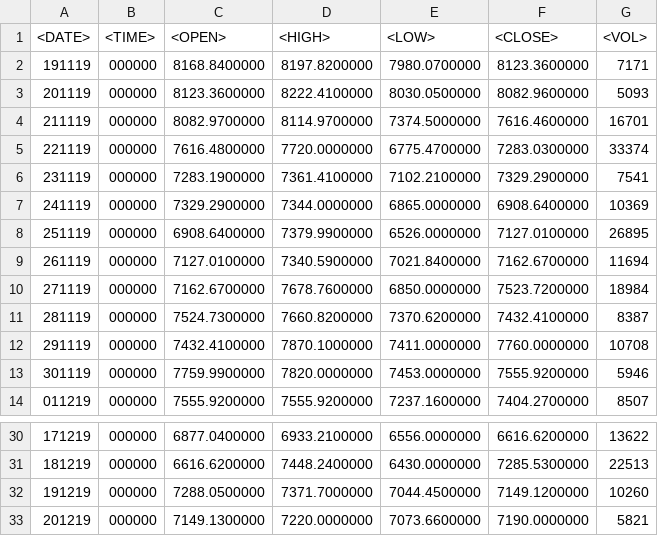
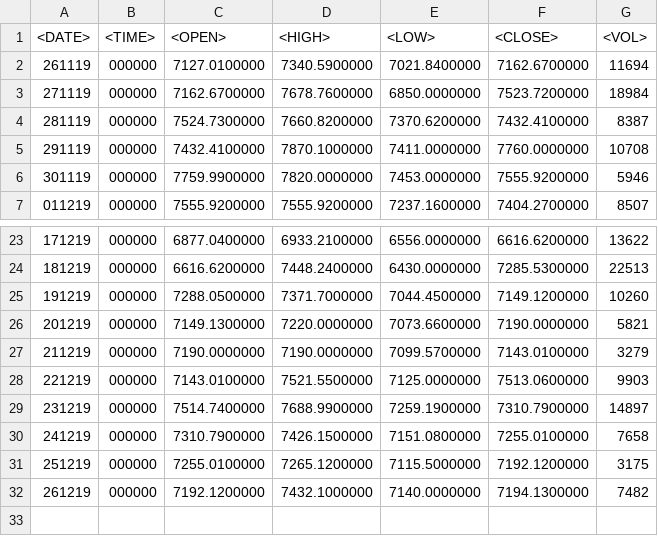
Before and after one commit to D3xteR1337/Davlyatshin_appMath, a CSV file: CourseProject/input.csv, drawn as a sheet; only a part is shown, gaps mark what is left out.

```diff
--- a/CourseProject/input.csv
+++ b/CourseProject/input.csv
@@ -1,9 +1,2 @@
 <DATE>;<TIME>;<OPEN>;<HIGH>;<LOW>;<CLOSE>;<VOL>
-191119;000000;8168.8400000;8197.8200000;7980.0700000;8123.3600000;7171
-201119;000000;8123.3600000;8222.4100000;8030.0500000;8082.9600000;5093
-211119;000000;8082.9700000;8114.9700000;7374.5000000;7616.4600000;16701
-221119;000000;7616.4800000;7720.0000000;6775.4700000;7283.0300000;33374
-231119;000000;7283.1900000;7361.4100000;7102.2100000;7329.2900000;7541
-241119;000000;7329.2900000;7344.0000000;6865.0000000;6908.6400000;10369
-251119;000000;6908.6400000;7379.9900000;6526.0000000;7127.0100000;26895
 261119;000000;7127.0100000;7340.5900000;7021.8400000;7162.6700000;11694
@@ -33 +26,7 @@
 201219;000000;7149.1300000;7220.0000000;7073.6600000;7190.0000000;5821
+211219;000000;7190.0000000;7190.0000000;7099.5700000;7143.0100000;3279
+221219;000000;7143.0100000;7521.5500000;7125.0000000;7513.0600000;9903
+231219;000000;7514.7400000;7688.9900000;7259.1900000;7310.7900000;14897
+241219;000000;7310.7900000;7426.1500000;7151.0800000;7255.0100000;7658
+251219;000000;7255.0100000;7265.1200000;7115.5000000;7192.1200000;3175
+261219;000000;7192.1200000;7432.1000000;7140.0000000;7194.1300000;7482
```
Also changed, not shown: 4 other files.
